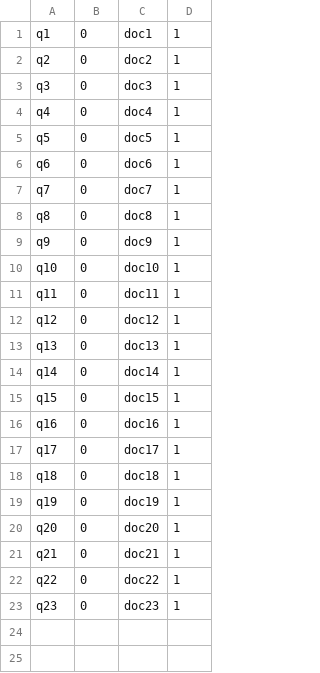
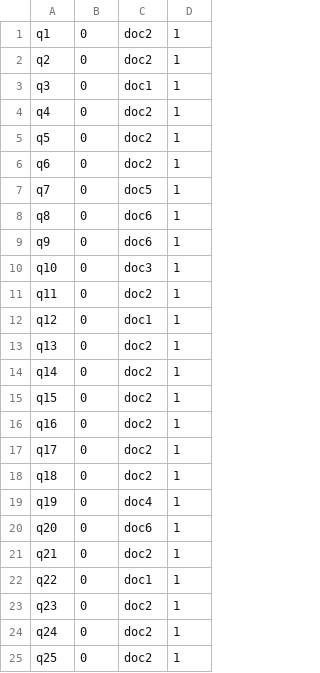
Before and after one commit to epunzal2/oarc-ai-assistant, a TSV file: data/evaluation/gold/qrels.tsv, drawn as a sheet.

Commit message:
eval(config+gold): align full + smoke configs and expand gold dataset to 25 mixed HPC queries
- Full eval YAML: markdown-only corpus, ChatML template for llama.cpp, tighter judge prompt
- Smoke YAML: max_queries=25; markdown-only; ChatML template; judge prompt tightened
- Chat template: HPC-focused system persona (Slurm, Linux/shell, installs, storage, containers, env mgmt)
- Gold dataset: update queries/answers to 25 mixed questions; qrels mapped to doc1..doc6 (markdown)

```diff
--- a/data/evaluation/gold/qrels.tsv
+++ b/data/evaluation/gold/qrels.tsv
@@ -1,23 +1,25 @@
-q1	0	doc1	1
+q1	0	doc2	1
 q2	0	doc2	1
-q3	0	doc3	1
-q4	0	doc4	1
-q5	0	doc5	1
-q6	0	doc6	1
-q7	0	doc7	1
-q8	0	doc8	1
-q9	0	doc9	1
-q10	0	doc10	1
-q11	0	doc11	1
-q12	0	doc12	1
-q13	0	doc13	1
-q14	0	doc14	1
-q15	0	doc15	1
-q16	0	doc16	1
-q17	0	doc17	1
-q18	0	doc18	1
-q19	0	doc19	1
-q20	0	doc20	1
-q21	0	doc21	1
-q22	0	doc22	1
-q23	0	doc23	1
+q3	0	doc1	1
+q4	0	doc2	1
+q5	0	doc2	1
+q6	0	doc2	1
+q7	0	doc5	1
+q8	0	doc6	1
+q9	0	doc6	1
+q10	0	doc3	1
+q11	0	doc2	1
+q12	0	doc1	1
+q13	0	doc2	1
+q14	0	doc2	1
+q15	0	doc2	1
+q16	0	doc2	1
+q17	0	doc2	1
+q18	0	doc2	1
+q19	0	doc4	1
+q20	0	doc6	1
+q21	0	doc2	1
+q22	0	doc1	1
+q23	0	doc2	1
+q24	0	doc2	1
+q25	0	doc2	1
```
Also changed, not shown: 5 other files.
